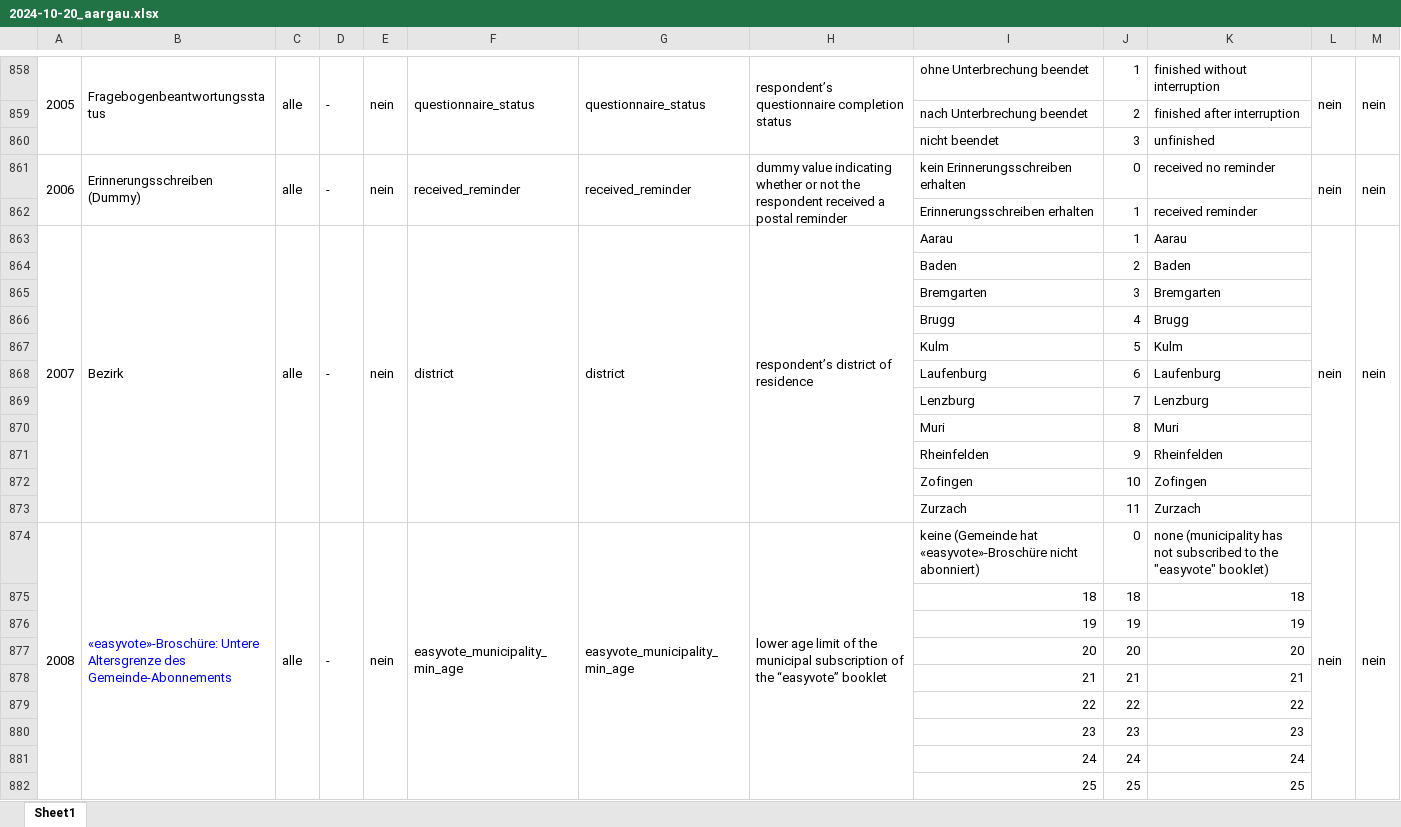
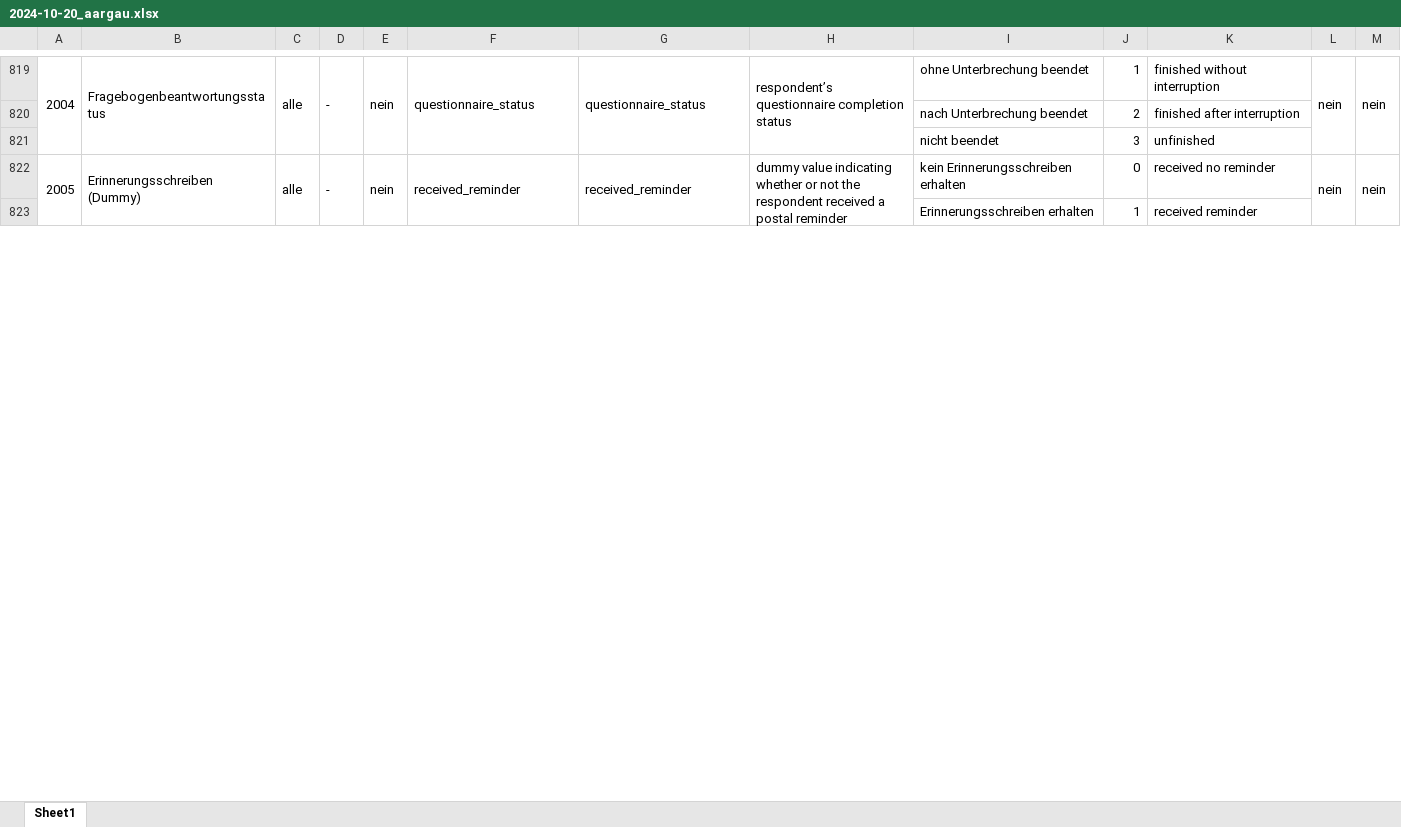
Before and after one commit to zdaarau/fokus, an Excel workbook: output/questionnaires/2024-10-20_aargau.xlsx, sheet Sheet1, drawn as a sheet; only a part is shown, gaps mark what is left out; values as stored, in another font and other column widths than the file's, no borders; removed rows and columns are numbered as before the commit, all else as after; the diff covers the shown part only; the diff names each change by its address in the sheet, - before the commit and + after, or states it on an @@ line.

Commit message:
chore: regen qstnr output

```diff
--- a/output/questionnaires/2024-10-20_aargau.xlsx (sheet Sheet1)
+++ b/output/questionnaires/2024-10-20_aargau.xlsx (sheet Sheet1)
@@ column A renumbered between rows 1 and 1050 @@
-row 863: 2007 | Bezirk | alle | - | nein | district | district | respondent’s district of residence | Aarau | 1 | Aarau | nein | nein
-row 864:  |  |  |  |  |  |  |  | Baden | 2 | Baden
-row 865:  |  |  |  |  |  |  |  | Bremgarten | 3 | Bremgarten
-row 866:  |  |  |  |  |  |  |  | Brugg | 4 | Brugg
-row 867:  |  |  |  |  |  |  |  | Kulm | 5 | Kulm
-row 868:  |  |  |  |  |  |  |  | Laufenburg | 6 | Laufenburg
-row 869:  |  |  |  |  |  |  |  | Lenzburg | 7 | Lenzburg
-row 870:  |  |  |  |  |  |  |  | Muri | 8 | Muri
-row 871:  |  |  |  |  |  |  |  | Rheinfelden | 9 | Rheinfelden
-row 872:  |  |  |  |  |  |  |  | Zofingen | 10 | Zofingen
-row 873:  |  |  |  |  |  |  |  | Zurzach | 11 | Zurzach
-row 874: 2008 | «easyvote»-Broschüre: Untere Altersgrenze des Gemeinde-Abonnements | alle | - | nein | easyvote_municipality_min_age | easyvote_municipality_min_age | lower age limit of the municipal subscription of the “easyvote” booklet | keine (Gemeinde hat «easyvote»-Broschüre nicht abonniert) | 0 | none (municipality has not subscribed to the "easyvote" booklet) | nein | nein
-row 875:  |  |  |  |  |  |  |  | 18 | 18 | 18
-row 876:  |  |  |  |  |  |  |  | 19 | 19 | 19
-row 877:  |  |  |  |  |  |  |  | 20 | 20 | 20
-row 878:  |  |  |  |  |  |  |  | 21 | 21 | 21
-row 879:  |  |  |  |  |  |  |  | 22 | 22 | 22
-row 880:  |  |  |  |  |  |  |  | 23 | 23 | 23
-row 881:  |  |  |  |  |  |  |  | 24 | 24 | 24
-row 882:  |  |  |  |  |  |  |  | 25 | 25 | 25
```
Also changed, not shown: 5 added rows, 154 removed rows, 113 moved rows, 112 edited cells, cell formats and merged cells elsewhere in this sheet, output/questionnaires/2018-09-23_aargau.xlsx, output/questionnaires/2018-11-25_aargau.xlsx, 14 other files.
